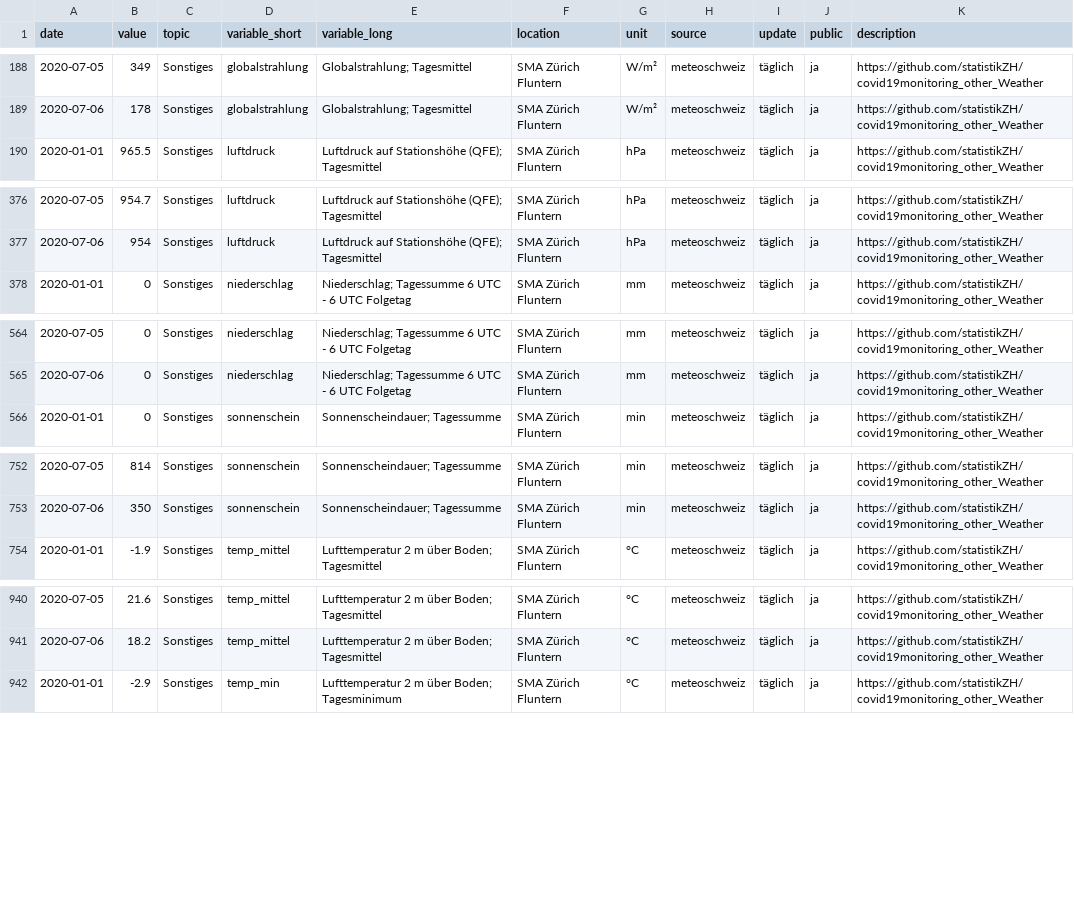
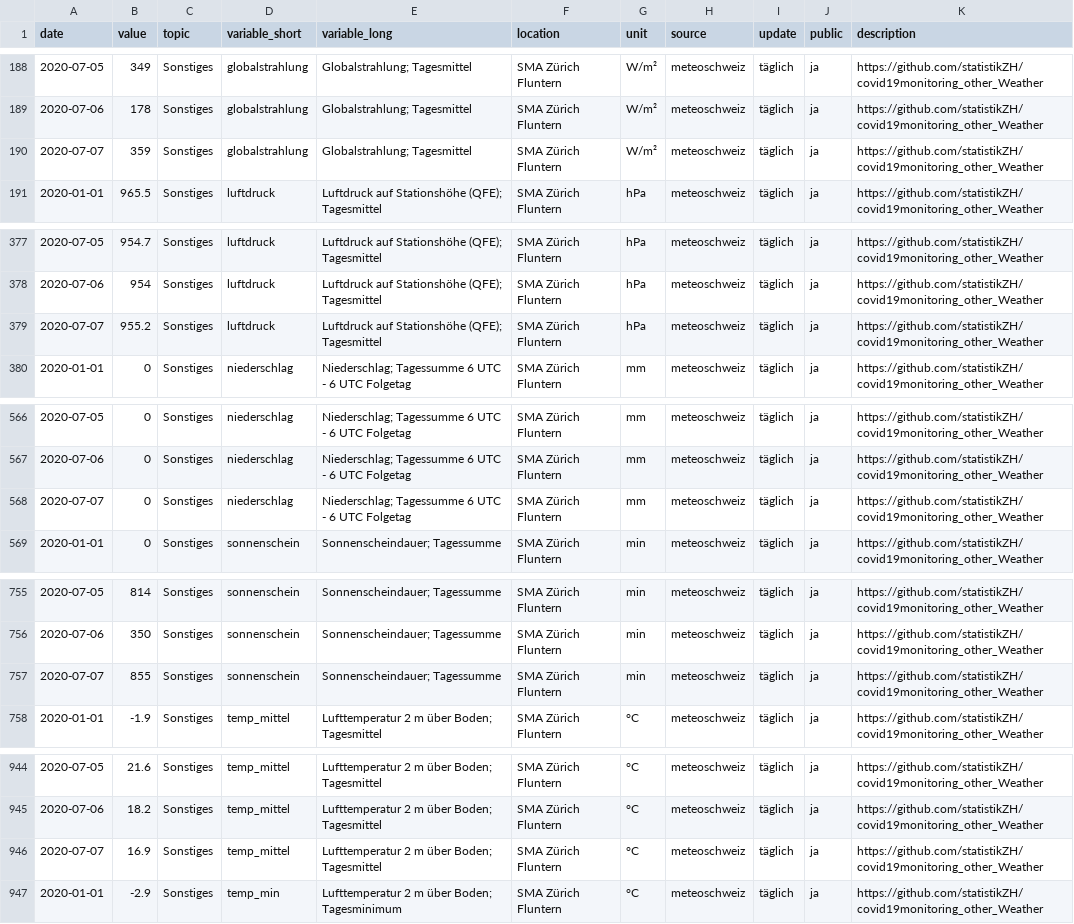
Before and after one commit to statistikZH/covid19monitoring_other_Weather, a CSV file: Other_Weather.csv, drawn as a sheet; only a part is shown, gaps mark what is left out; the diff covers the shown part only; the diff names each change by its address in the sheet, - before the commit and + after, or states it on an @@ line.

Commit message:
8.7.

```diff
--- a/Other_Weather.csv
+++ b/Other_Weather.csv
+row 190: 2020-07-07 | 359 | Sonstiges | globalstrahlung | Globalstrahlung; Tagesmittel | SMA Zürich Fluntern | W/m² | meteoschweiz | täglich | ja | https://github.com/statistikZH/covid19monitoring_other_Weather
+row 379: 2020-07-07 | 955.2 | Sonstiges | luftdruck | Luftdruck auf Stationshöhe (QFE); Tagesmittel | SMA Zürich Fluntern | hPa | meteoschweiz | täglich | ja | https://github.com/statistikZH/covid19monitoring_other_Weather
+row 568: 2020-07-07 | 0 | Sonstiges | niederschlag | Niederschlag; Tagessumme 6 UTC - 6 UTC Folgetag | SMA Zürich Fluntern | mm | meteoschweiz | täglich | ja | https://github.com/statistikZH/covid19monitoring_other_Weather
+row 757: 2020-07-07 | 855 | Sonstiges | sonnenschein | Sonnenscheindauer; Tagessumme | SMA Zürich Fluntern | min | meteoschweiz | täglich | ja | https://github.com/statistikZH/covid19monitoring_other_Weather
+row 946: 2020-07-07 | 16.9 | Sonstiges | temp_mittel | Lufttemperatur 2 m über Boden; Tagesmittel | SMA Zürich Fluntern | °C | meteoschweiz | täglich | ja | https://github.com/statistikZH/covid19monitoring_other_Weather
```
Also changed, not shown: 3 added rows elsewhere in this file.
